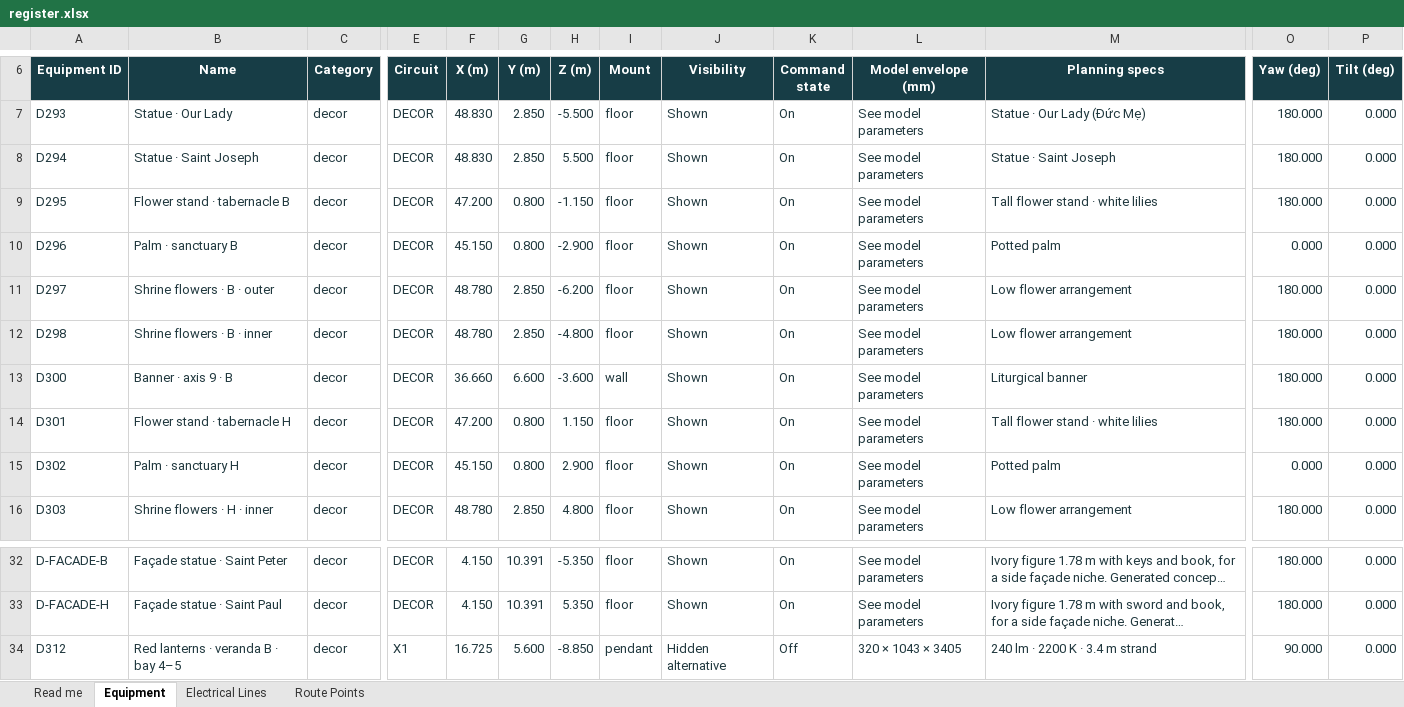
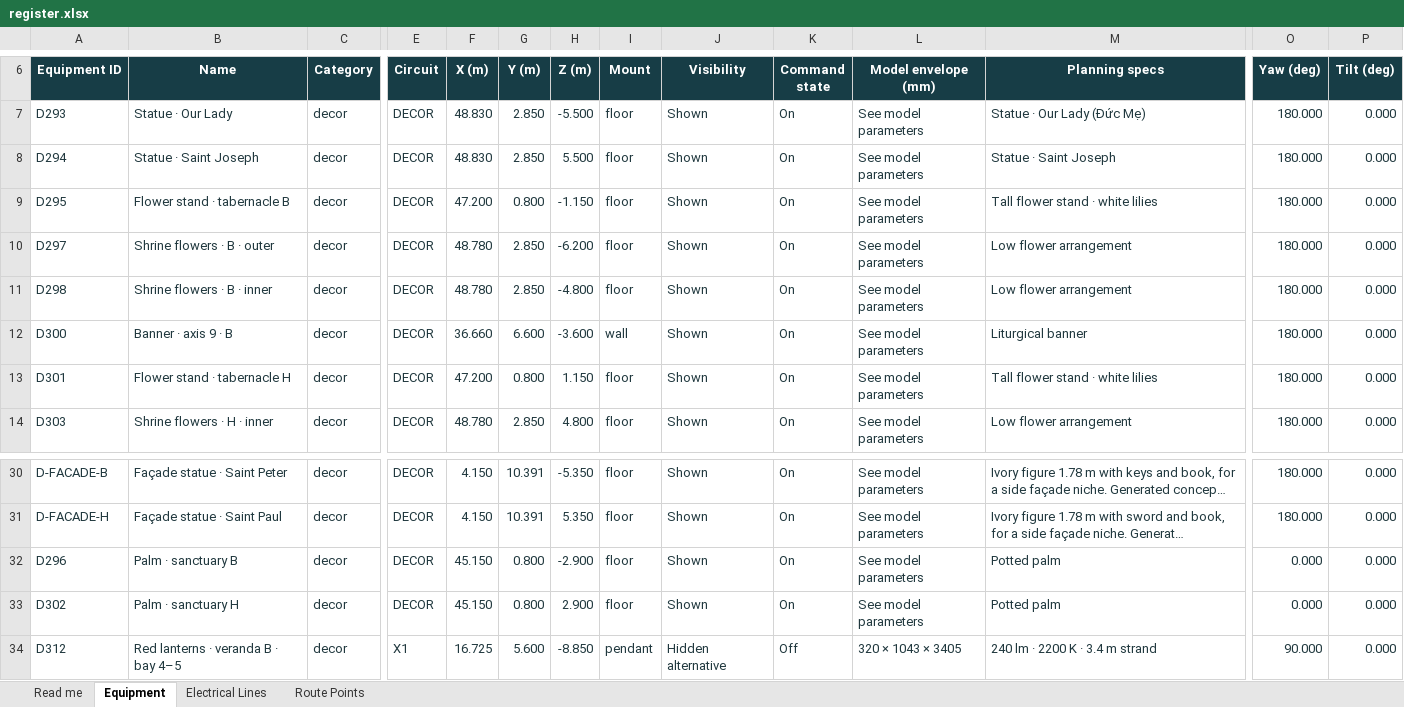
Before and after one commit to DangHoangGeo/giaoxuthachbi-simulator, an Excel workbook: docs/electrical-grid/categories/decoration/register.xlsx, sheet Equipment, drawn as a sheet; only a part is shown, gaps mark what is left out; long unchanged cells end in …; values as stored, in another font and other column widths than the file's, no borders; conditional formats and table styles not drawn; removed rows and columns are numbered as before the commit, all else as after; rows hold the shown columns only; the diff names each change by its address in the sheet, - before the commit and + after, or states it on an @@ line.

```diff
--- a/docs/electrical-grid/categories/decoration/register.xlsx (sheet Equipment)
+++ b/docs/electrical-grid/categories/decoration/register.xlsx (sheet Equipment)
-row 10: D296 | Palm · sanctuary B | decor | DECOR | 45.150 | 0.800 | -2.900 | floor | Shown | On | See model parameters | Potted palm | 0.000 | 0.000
-row 15: D302 | Palm · sanctuary H | decor | DECOR | 45.150 | 0.800 | 2.900 | floor | Shown | On | See model parameters | Potted palm | 0.000 | 0.000
+row 32: D296 | Palm · sanctuary B | decor | DECOR | 45.150 | 0.800 | -2.900 | floor | Shown | On | See model parameters | Potted palm | 0.000 | 0.000
+row 33: D302 | Palm · sanctuary H | decor | DECOR | 45.150 | 0.800 | 2.900 | floor | Shown | On | See model parameters | Potted palm | 0.000 | 0.000
```
Also changed, not shown: sheet Read me, docs/electrical-grid/categories/air-system/register.xlsx, docs/electrical-grid/categories/distribution-controls/register.xlsx, 21 other files.
